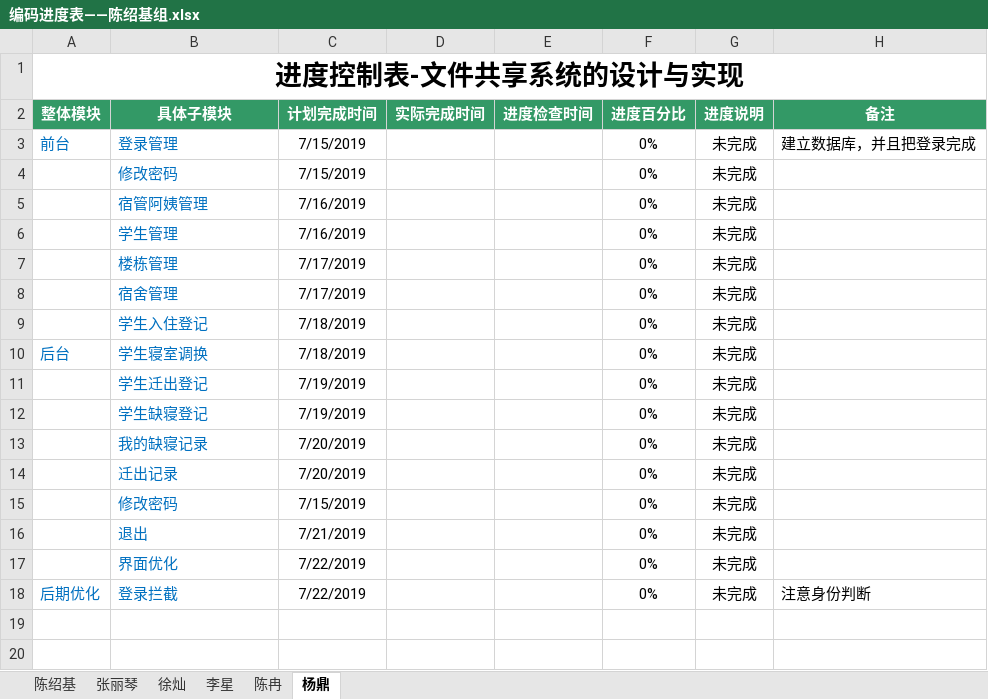
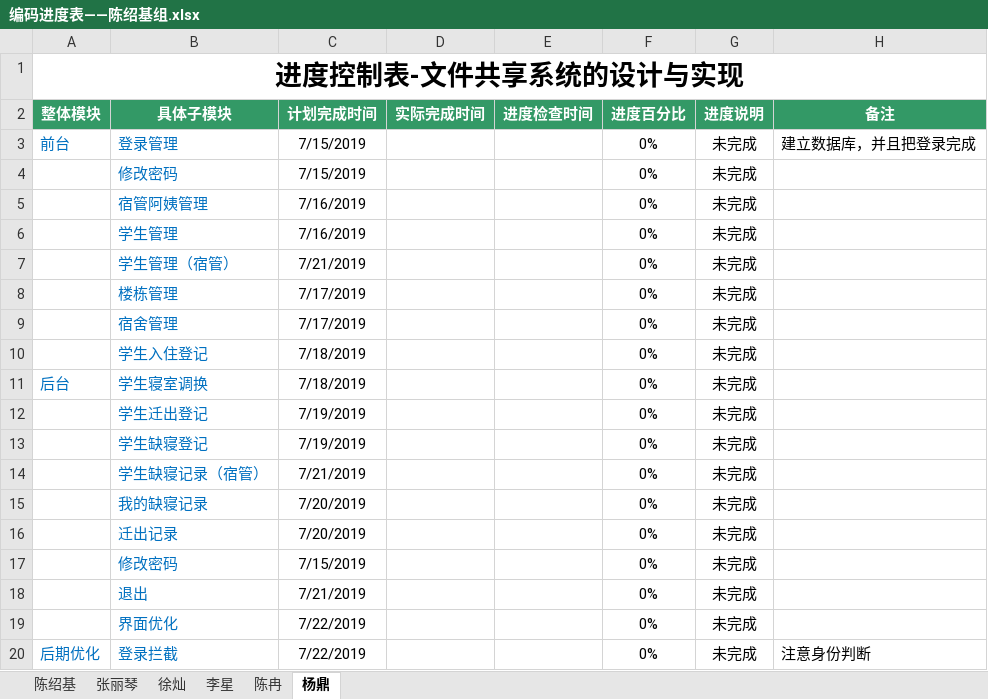
Before and after one commit to cainiaoyizu/cainiaoxiangmuzu, an Excel workbook: 编码进度表——陈绍基组.xlsx, sheet 杨鼎, drawn as a sheet; values as stored, in another font and other column widths than the file's, no borders; the diff names each change by its address in the sheet, - before the commit and + after, or states it on an @@ line.

```diff
--- a/编码进度表——陈绍基组.xlsx (sheet 杨鼎)
+++ b/编码进度表——陈绍基组.xlsx (sheet 杨鼎)
+row 7:  | 学生管理（宿管） | 7/21/2019 |  |  | 0% | 未完成
+row 14:  | 学生缺寝记录（宿管） | 7/21/2019 |  |  | 0% | 未完成
```
Also changed, not shown: sheet 陈绍基, sheet 徐灿, sheet 李星, sheet 陈冉, sheet 张丽琴.
